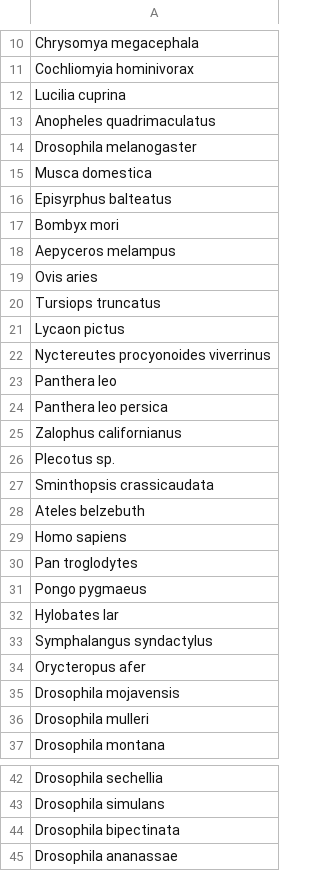
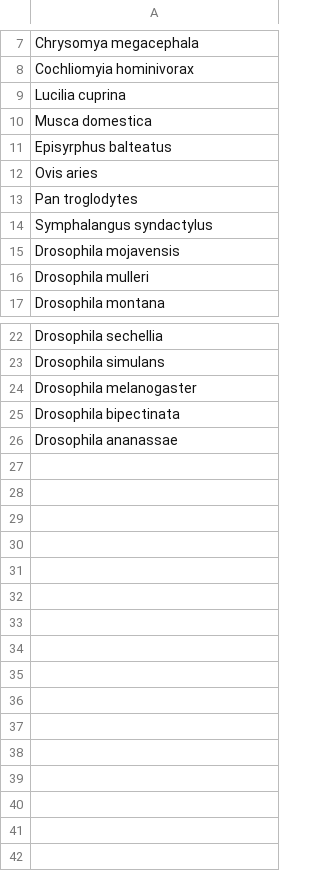
Before and after one commit to olivia-frary/Heteromorphic_Longevity, a CSV file: research_proj_frary/lifespan_species.csv, drawn as a sheet; only a part is shown, gaps mark what is left out; the diff covers the shown part only.

```diff
--- a/research_proj_frary/lifespan_species.csv
+++ b/research_proj_frary/lifespan_species.csv
@@ -13,2 +9,0 @@ Lucilia cuprina
-Anopheles quadrimaculatus
-Drosophila melanogaster
@@ -17,2 +11,0 @@ Episyrphus balteatus
-Bombyx mori
-Aepyceros melampus
@@ -20,10 +12,0 @@ Ovis aries
-Tursiops truncatus
-Lycaon pictus
-Nyctereutes procyonoides viverrinus
-Panthera leo
-Panthera leo persica
-Zalophus californianus
-Plecotus sp.
-Sminthopsis crassicaudata
-Ateles belzebuth
-Homo sapiens
@@ -31,2 +13,0 @@ Pan troglodytes
-Pongo pygmaeus
-Hylobates lar
@@ -34 +14,0 @@ Symphalangus syndactylus
-Orycteropus afer
@@ -43,0 +24 @@ Drosophila simulans
+"Drosophila melanogaster"
```
Also changed, not shown: 3 removed rows and 1 edited cell elsewhere in this file, research_proj_frary/accession_numbers.csv, 32 other files.
